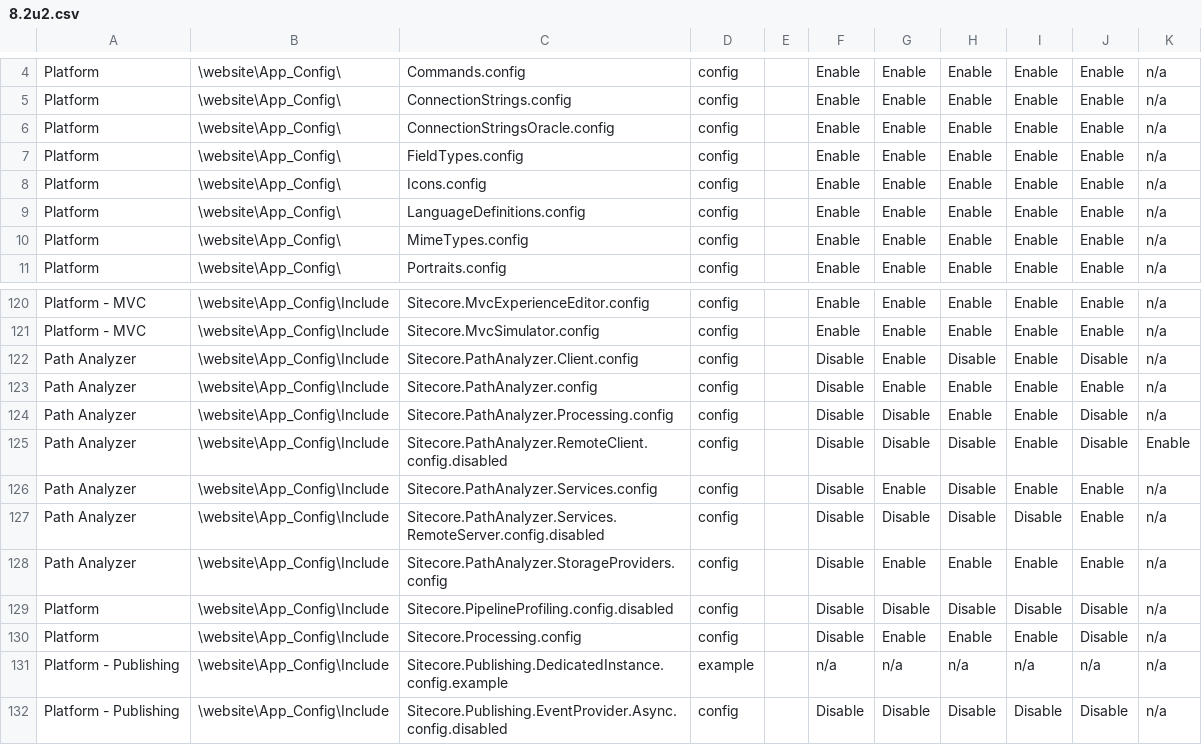
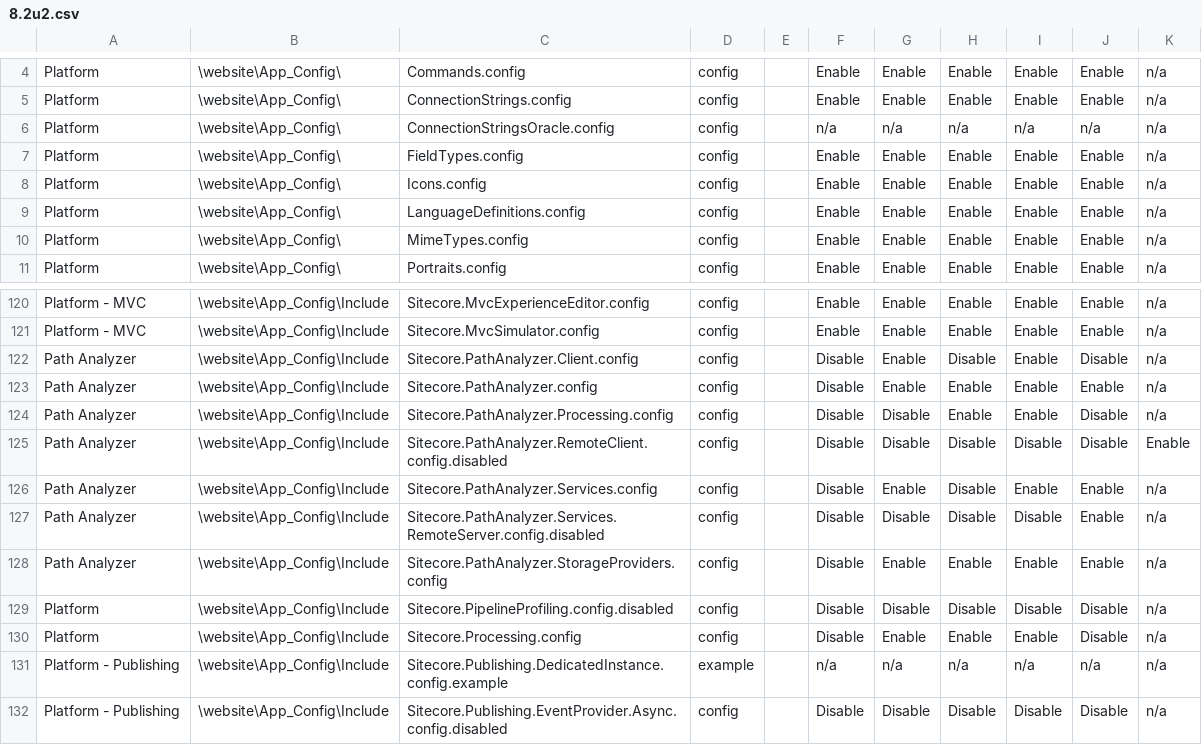
Before and after one commit to reyrahadian/Sitecore-Server-Role-Checker, a CSV file: src/SC.ServerRoleChecker.UI/Configurations/8.2u2.csv, drawn as a sheet; only a part is shown, gaps mark what is left out.

```diff
--- a/src/SC.ServerRoleChecker.UI/Configurations/8.2u2.csv
+++ b/src/SC.ServerRoleChecker.UI/Configurations/8.2u2.csv
@@ -5,3 +5,3 @@ Platform,\website\App_Config\,Commands.config,config,,Enable,Enable,Enable,Enabl
 Platform,\website\App_Config\,ConnectionStrings.config,config,,Enable,Enable,Enable,Enable,Enable,n/a
-Platform,\website\App_Config\,ConnectionStringsOracle.config,config,,Enable,Enable,Enable,Enable,Enable,n/a
+Platform,\website\App_Config\,ConnectionStringsOracle.config,config,,n/a,n/a,n/a,n/a,n/a,n/a
 Platform,\website\App_Config\,FieldTypes.config,config,,Enable,Enable,Enable,Enable,Enable,n/a
@@ -124,3 +124,3 @@ Path Analyzer,\website\App_Config\Include,Sitecore.PathAnalyzer.config,config,,D
 Path Analyzer,\website\App_Config\Include,Sitecore.PathAnalyzer.Processing.config,config,,Disable,Disable,Enable,Enable,Disable,n/a
-Path Analyzer,\website\App_Config\Include,Sitecore.PathAnalyzer.RemoteClient.config.disabled,config,,Disable,Disable,Disable,Enable,Disable,Enable
+Path Analyzer,\website\App_Config\Include,Sitecore.PathAnalyzer.RemoteClient.config.disabled,config,,Disable,Disable,Disable,Disable,Disable,Enable
 Path Analyzer,\website\App_Config\Include,Sitecore.PathAnalyzer.Services.config,config,,Disable,Enable,Disable,Enable,Enable,n/a
```
Also changed, not shown: src/SC.ServerRoleChecker.UI/Configurations/8.1u3.csv, src/SC.ServerRoleChecker.UI/Configurations/8.2.csv, 2 other files.
